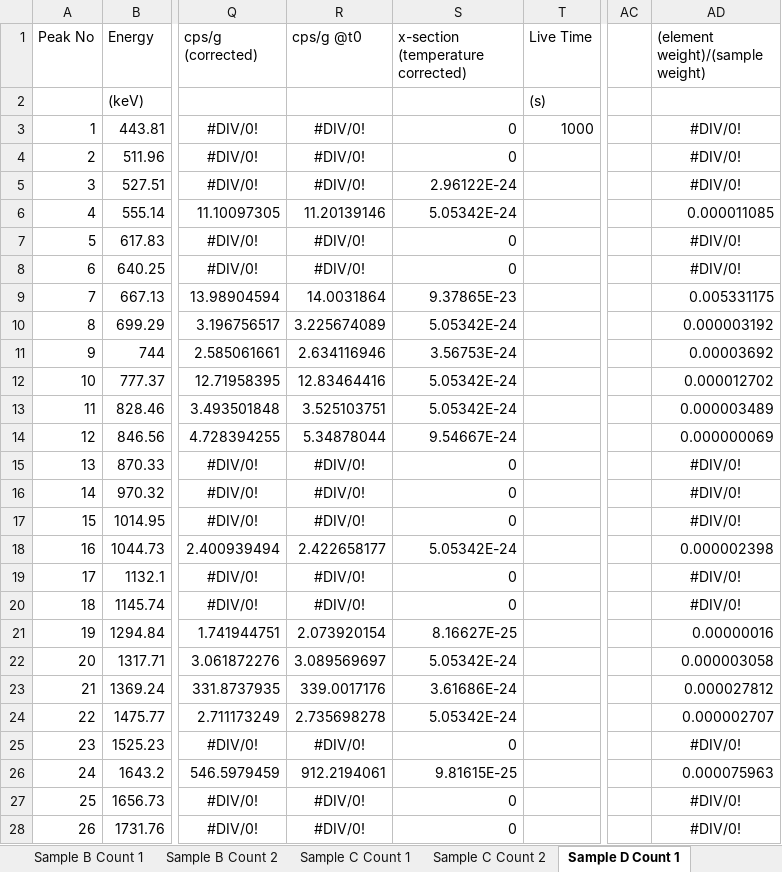
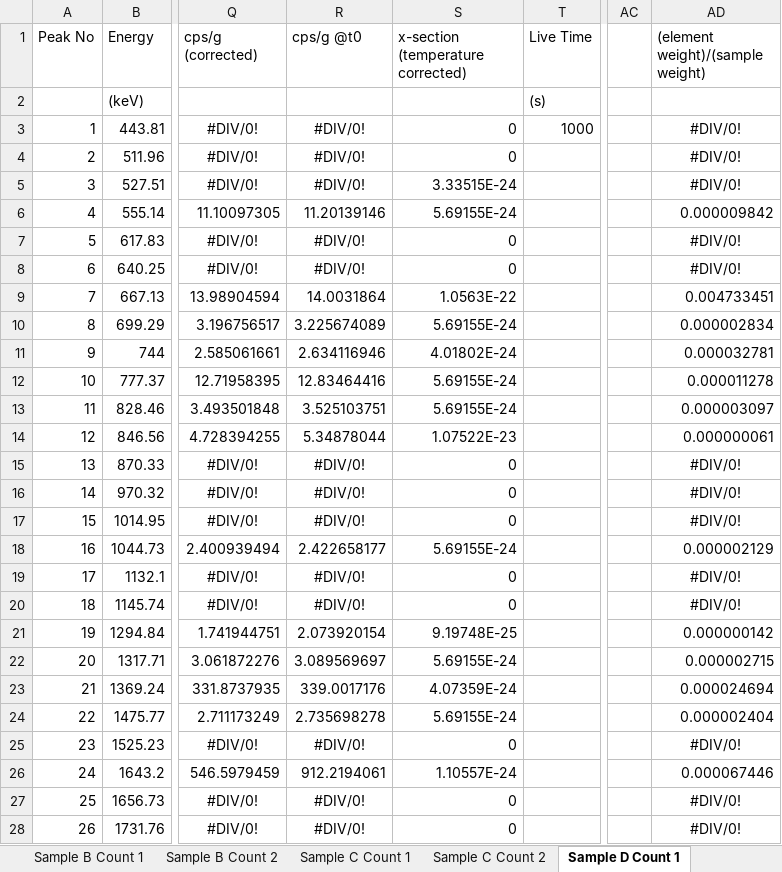
Before and after one commit to shreyshrey616/NE170, an Excel workbook: Short Run Analysis.xlsx, sheet Sample D Count 1, drawn as a sheet; only a part is shown, gaps mark what is left out; values as stored, in another font and other column widths than the file's, no borders; the diff names each change by its address in the sheet, - before the commit and + after, or states it on an @@ line.

```diff
--- a/Short Run Analysis.xlsx (sheet Sample D Count 1)
+++ b/Short Run Analysis.xlsx (sheet Sample D Count 1)
-S5: 2.96122E-24
+S5: 3.33515E-24
-S6: 5.05342E-24
+S6: 5.69155E-24
-AD6 ((element weight)/(sample weight)): 0.000011085
+AD6 ((element weight)/(sample weight)): 0.000009842
-S9: 9.37865E-23
+S9: 1.0563E-22
-AD9 ((element weight)/(sample weight)): 0.005331175
+AD9 ((element weight)/(sample weight)): 0.004733451
-S10: 5.05342E-24
+S10: 5.69155E-24
-AD10 ((element weight)/(sample weight)): 0.000003192
+AD10 ((element weight)/(sample weight)): 0.000002834
-S11: 3.56753E-24
+S11: 4.01802E-24
-AD11 ((element weight)/(sample weight)): 0.00003692
+AD11 ((element weight)/(sample weight)): 0.000032781
-S12:S13: 5.05342E-24
+S12:S13: 5.69155E-24
-AD12 ((element weight)/(sample weight)): 0.000012702
+AD12 ((element weight)/(sample weight)): 0.000011278
-AD13 ((element weight)/(sample weight)): 0.000003489
+AD13 ((element weight)/(sample weight)): 0.000003097
-S14: 9.54667E-24
+S14: 1.07522E-23
-AD14 ((element weight)/(sample weight)): 0.000000069
+AD14 ((element weight)/(sample weight)): 0.000000061
-S18: 5.05342E-24
+S18: 5.69155E-24
-AD18 ((element weight)/(sample weight)): 0.000002398
+AD18 ((element weight)/(sample weight)): 0.000002129
-S21: 8.16627E-25
+S21: 9.19748E-25
-AD21 ((element weight)/(sample weight)): 0.00000016
+AD21 ((element weight)/(sample weight)): 0.000000142
-S22: 5.05342E-24
+S22: 5.69155E-24
-AD22 ((element weight)/(sample weight)): 0.000003058
+AD22 ((element weight)/(sample weight)): 0.000002715
-S23: 3.61686E-24
+S23: 4.07359E-24
-AD23 ((element weight)/(sample weight)): 0.000027812
+AD23 ((element weight)/(sample weight)): 0.000024694
-S24: 5.05342E-24
+S24: 5.69155E-24
-AD24 ((element weight)/(sample weight)): 0.000002707
+AD24 ((element weight)/(sample weight)): 0.000002404
-S26: 9.81615E-25
+S26: 1.10557E-24
-AD26 ((element weight)/(sample weight)): 0.000075963
+AD26 ((element weight)/(sample weight)): 0.000067446
```
Also changed, not shown: sheet Sample B Count 2, sheet Sample D Count 2, sheet Sample C Count 2, sheet Sample B Count 1, sheet Sample A Count 2, sheet Sample A Count 1, formulas that keep their value, 10 other files.
